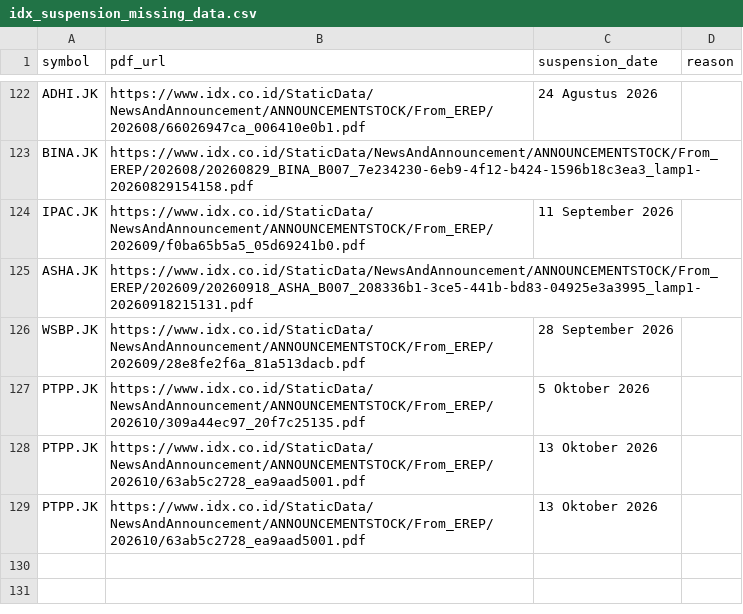
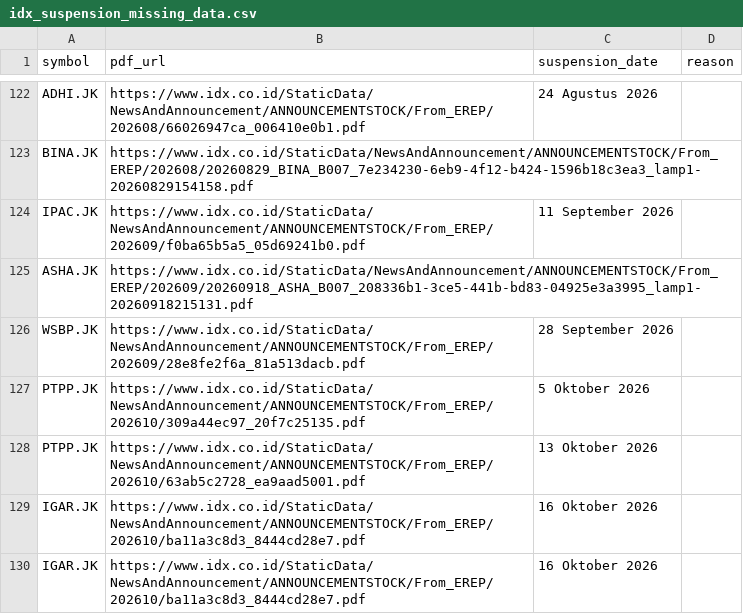
Before and after one commit to supertypeai/sectors_idx_suspension, a CSV file: data_incomplete/idx_suspension_missing_data.csv, drawn as a sheet; only a part is shown, gaps mark what is left out.

```diff
--- a/data_incomplete/idx_suspension_missing_data.csv
+++ b/data_incomplete/idx_suspension_missing_data.csv
@@ -128,2 +128,3 @@ PTPP.JK,https://www.idx.co.id/StaticData/NewsAndAnnouncement/ANNOUNCEMENTSTOCK/F
 PTPP.JK,https://www.idx.co.id/StaticData/NewsAndAnnouncement/ANNOUNCEMENTSTOCK/From_EREP/202610/63ab5c2728_ea9aad5001.pdf,13 Oktober 2026,
-PTPP.JK,https://www.idx.co.id/StaticData/NewsAndAnnouncement/ANNOUNCEMENTSTOCK/From_EREP/202610/63ab5c2728_ea9aad5001.pdf,13 Oktober 2026,
+IGAR.JK,https://www.idx.co.id/StaticData/NewsAndAnnouncement/ANNOUNCEMENTSTOCK/From_EREP/202610/ba11a3c8d3_8444cd28e7.pdf,16 Oktober 2026,
+IGAR.JK,https://www.idx.co.id/StaticData/NewsAndAnnouncement/ANNOUNCEMENTSTOCK/From_EREP/202610/ba11a3c8d3_8444cd28e7.pdf,16 Oktober 2026,
```
